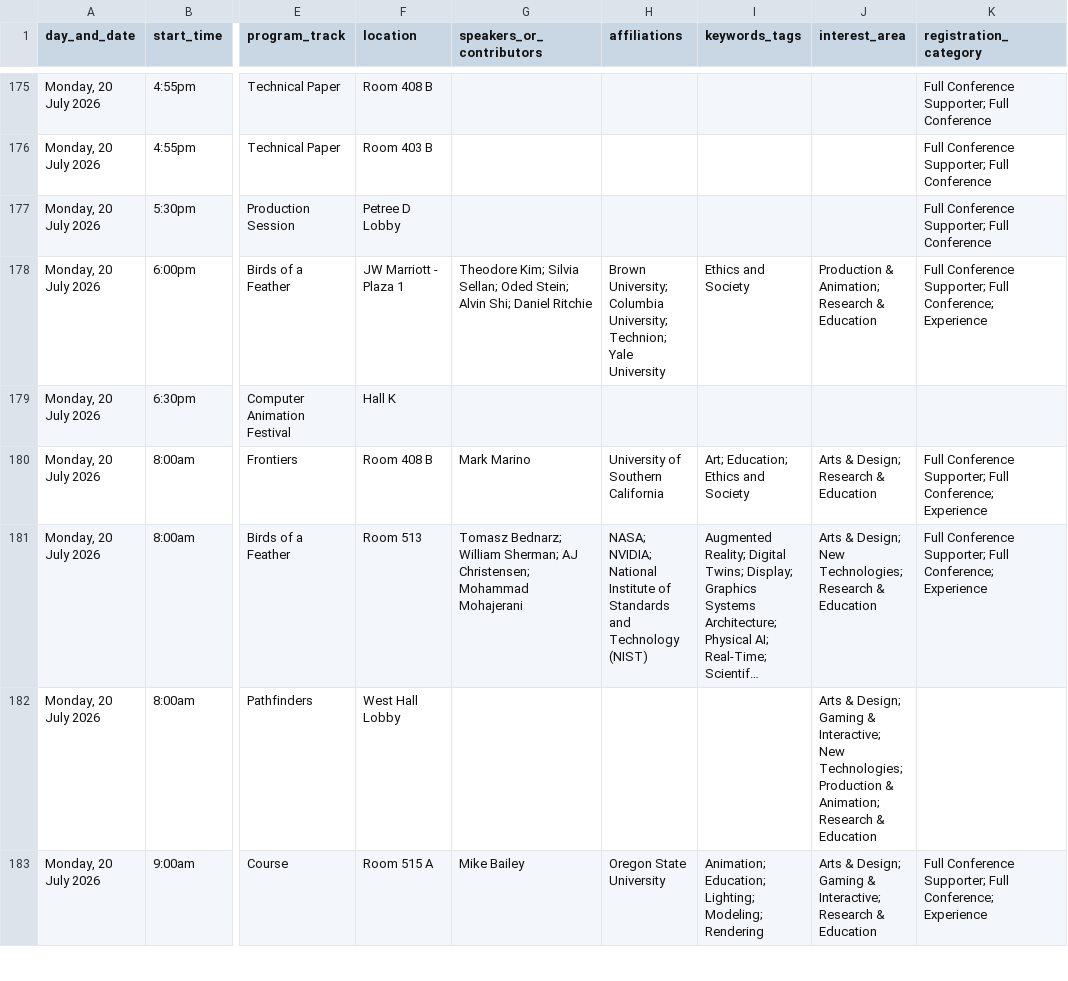
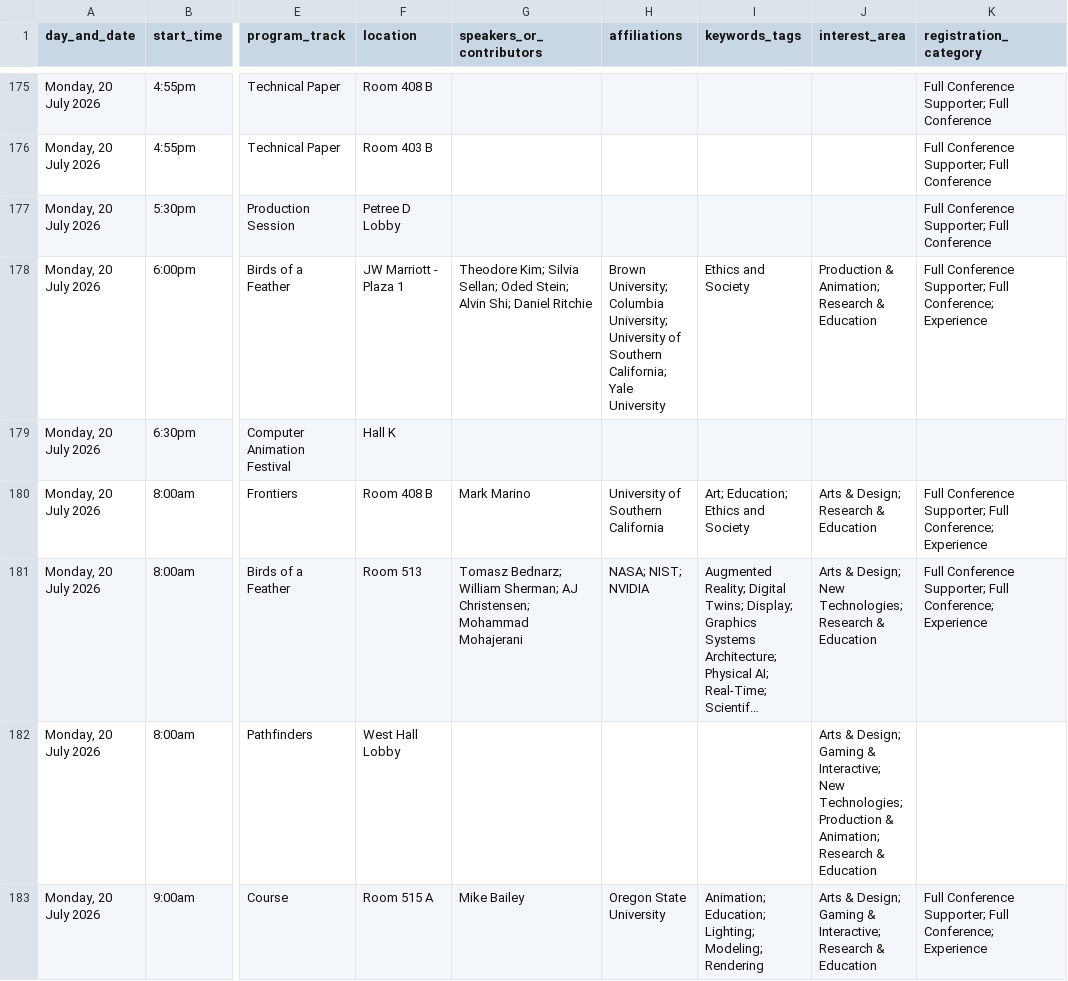
Before and after one commit to nathanshipley/siggraph2026-planner, a CSV file: data/siggraph2026_schedule_with_descriptions.csv, drawn as a sheet; only a part is shown, gaps mark what is left out; long unchanged cells end in …; the diff covers the shown part only; the diff names each change by its address in the sheet, - before the commit and + after, or states it on an @@ line.

```diff
--- a/data/siggraph2026_schedule_with_descriptions.csv
+++ b/data/siggraph2026_schedule_with_descriptions.csv
-H178 (affiliations): …Columbia University; Technion; Yale University
+H178 (affiliations): …Columbia University; University of Southern California; Yale University
-H181 (affiliations): NASA; NVIDIA; National Institute of Standards and Technology (NIST)
+H181 (affiliations): NASA; NIST; NVIDIA
```
Also changed, not shown: 1 added row, 1 removed row and 101 edited cells elsewhere in this file, 1 other file.
